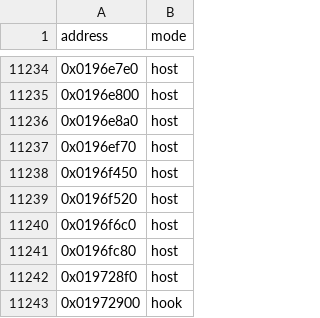
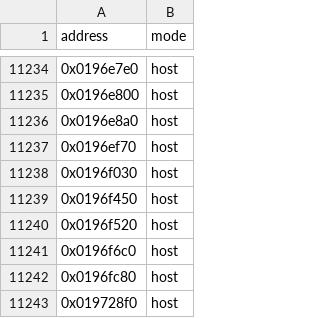
Before and after one commit to Phylliida/Paleblood, a CSV file: symbols/install_mode.csv, drawn as a sheet; only a part is shown, gaps mark what is left out; the shorter side is filled out with more unchanged rows.

```diff
--- a/symbols/install_mode.csv
+++ b/symbols/install_mode.csv
@@ -11237,2 +11237,3 @@ address,mode
 0x0196ef70,host
+0x0196f030,host
 0x0196f450,host
```
Also changed, not shown: symbols/replacement_origins.csv, 2 other files.
